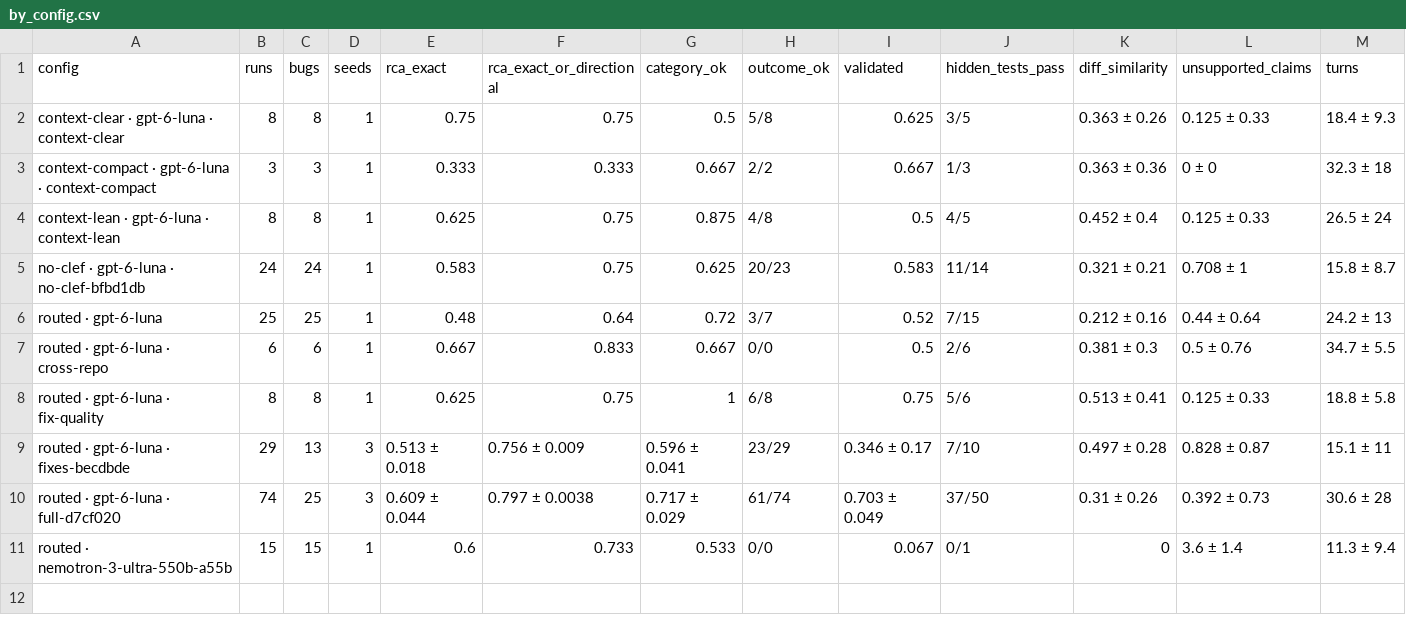
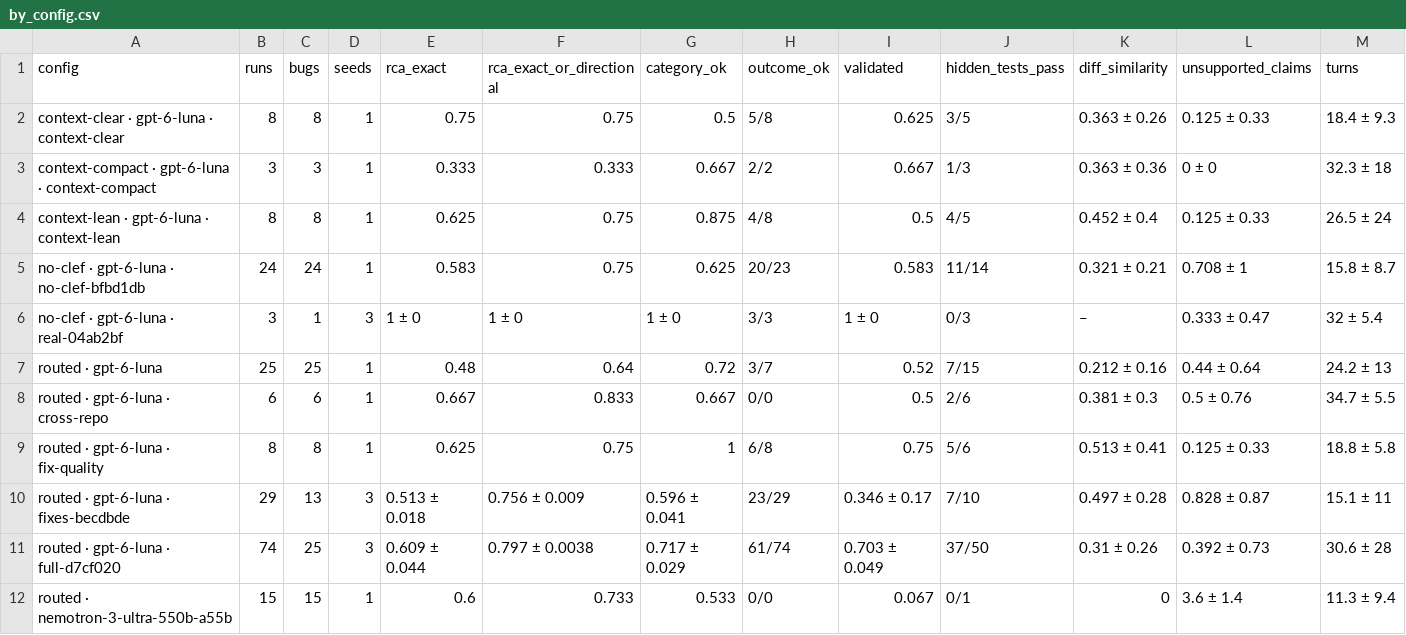
Before and after one commit to IshaanNene/DebugAssist, a CSV file: evals/reports/2026-10-14/by_config.csv, drawn as a sheet; only a part is shown; rows hold the shown columns only; the diff names each change by its address in the sheet, - before the commit and + after, or states it on an @@ line.

```diff
--- a/evals/reports/2026-10-14/by_config.csv
+++ b/evals/reports/2026-10-14/by_config.csv
+row 6: no-clef · gpt-6-luna · real-04ab2bf | 3 | 1 | 3 | 1 ± 0 | 1 ± 0 | 1 ± 0 | 3/3 | 1 ± 0 | 0/3 | – | 0.333 ± 0.47 | 32 ± 5.4
```
Also changed, not shown: evals/reports/2026-10-14/results.csv, 16 other files.
